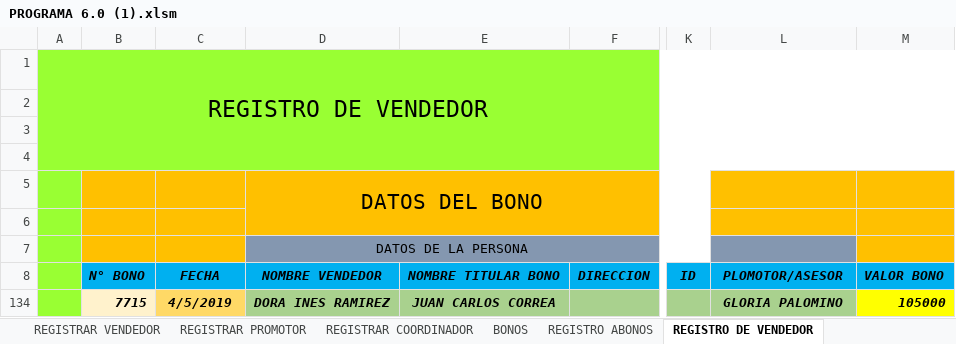
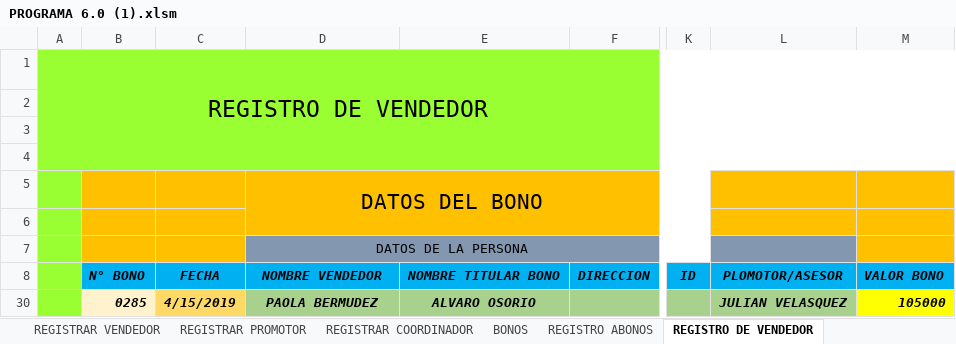
Before and after one commit to proyectowj/PROGRAMA-DE-CONTABILIDAD, an Excel workbook: PROGRAMA 6.0 (1).xlsm, sheet REGISTRO DE VENDEDOR, drawn as a sheet; only a part is shown, gaps mark what is left out; values as stored, in another font and other column widths than the file's, no borders; charts and pictures and table styles not drawn; addresses are those after the commit; the diff names each change by its address in the sheet, - before the commit and + after, or states it on an @@ line.

Commit message:
REGISTRO DIARIO Y MODIFICACIONES

```diff
--- a/PROGRAMA 6.0 (1).xlsm (sheet REGISTRO DE VENDEDOR)
+++ b/PROGRAMA 6.0 (1).xlsm (sheet REGISTRO DE VENDEDOR)
-B30: 7715
+B30: 0285
-C30: 4/5/2019
+C30: 4/15/2019
-D30: DORA INES RAMIREZ
+D30: PAOLA BERMUDEZ
-E30: JUAN CARLOS CORREA
+E30: ALVARO OSORIO
-L30: GLORIA PALOMINO
+L30: JULIAN VELASQUEZ
```
Also changed, not shown: sheet BONOS, sheet REGISTRO ABONOS, formulas that keep their value, charts or pictures, 1 other file.
